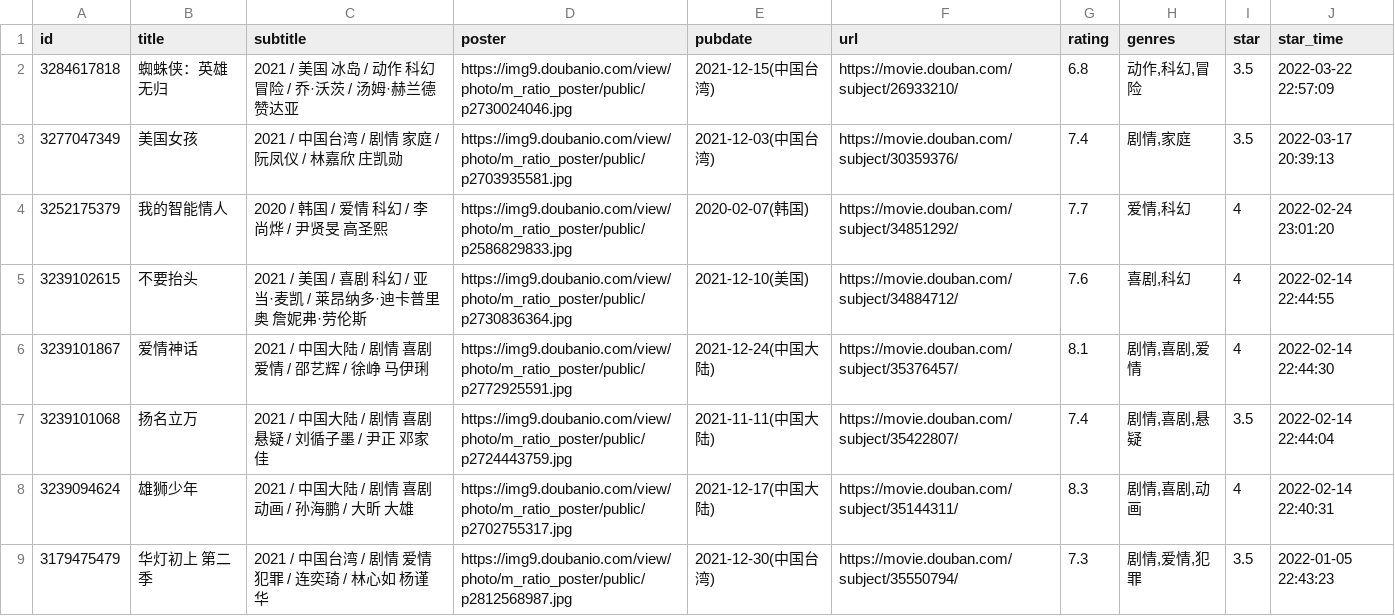
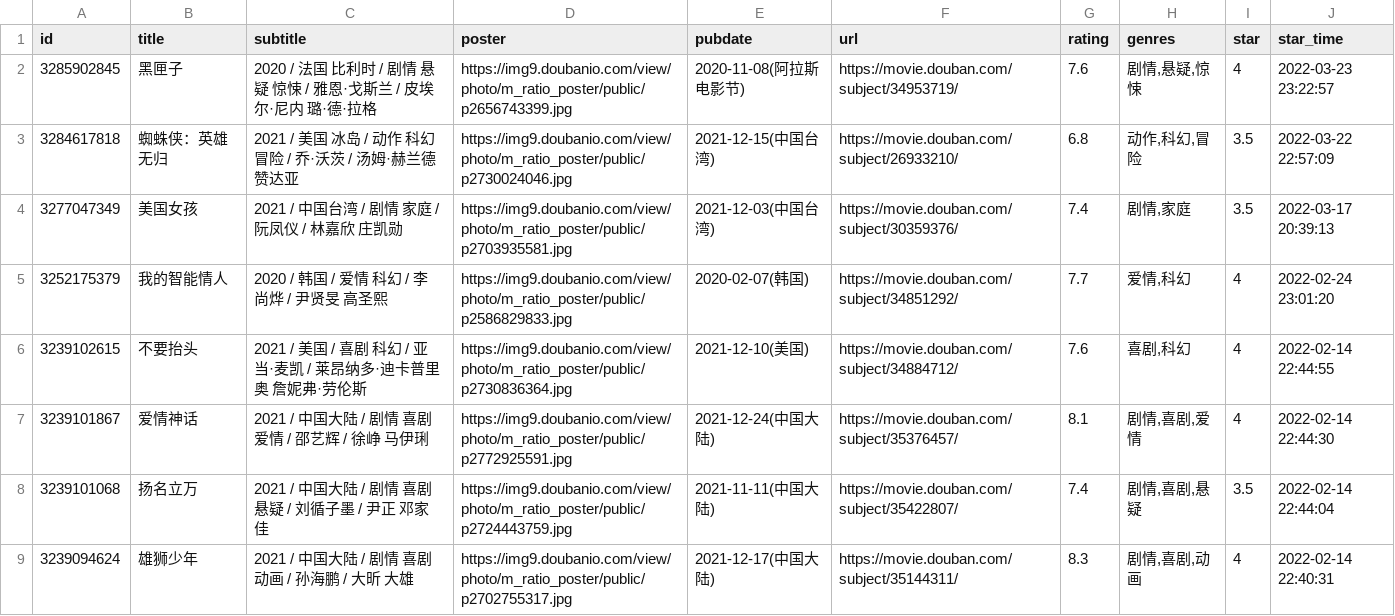
Before and after one commit to lmm214/immmmm, a CSV file: data/douban/movie.csv, drawn as a sheet; only a part is shown; the shorter side is filled out with more unchanged rows.

Commit message:
chore: update douban data

```diff
--- a/data/douban/movie.csv
+++ b/data/douban/movie.csv
@@ -1,2 +1,3 @@
 id,title,subtitle,poster,pubdate,url,rating,genres,star,star_time
+3285902845,黑匣子,2020 / 法国 比利时 / 剧情 悬疑 惊悚 / 雅恩·戈斯兰 / 皮埃尔·尼内 璐·德·拉格,https://img9.doubanio.com/view/photo/m_ratio_poster/public/p2656743399.jpg,2020-11-08(阿拉斯电影节),https://movie.douban.com/subject/34953719/,7.6,"剧情,悬疑,惊悚",4,2022-03-23 23:22:57
 3284617818,蜘蛛侠：英雄无归,2021 / 美国 冰岛 / 动作 科幻 冒险 / 乔·沃茨 / 汤姆·赫兰德 赞达亚,https://img9.doubanio.com/view/photo/m_ratio_poster/public/p2730024046.jpg,2021-12-15(中国台湾),https://movie.douban.com/subject/26933210/,6.8,"动作,科幻,冒险",3.5,2022-03-22 22:57:09
```
